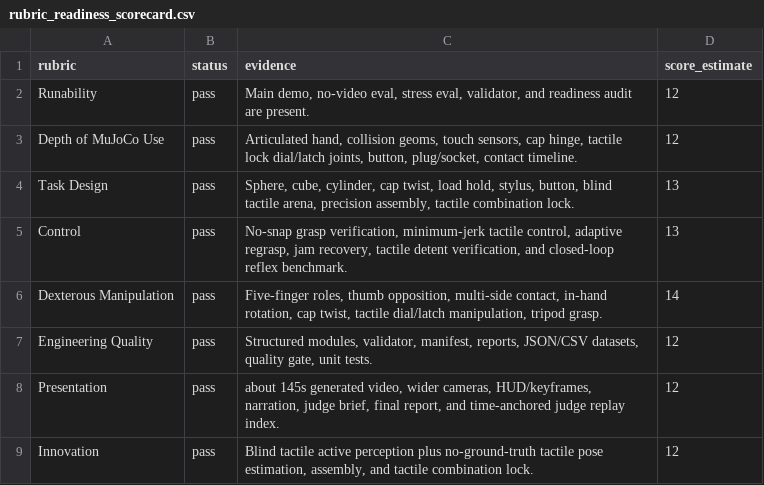
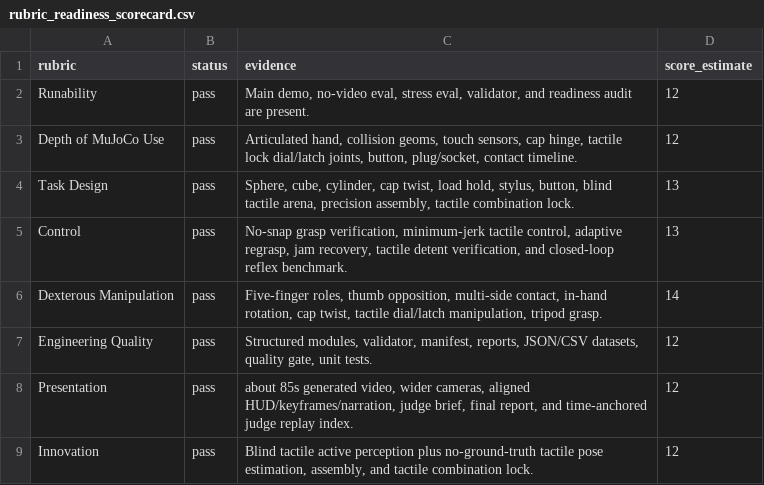
Before and after one commit to ducthuykh1009/Robothon-starter, a CSV file: submissions/dexhand_lab/outputs/rubric_readiness_scorecard.csv, drawn as a sheet.

Commit message:
Align DexHand evidence with event rules

```diff
--- a/submissions/dexhand_lab/outputs/rubric_readiness_scorecard.csv
+++ b/submissions/dexhand_lab/outputs/rubric_readiness_scorecard.csv
@@ -7,3 +7,3 @@ Dexterous Manipulation,pass,"Five-finger roles, thumb opposition, multi-side con
 Engineering Quality,pass,"Structured modules, validator, manifest, reports, JSON/CSV datasets, quality gate, unit tests.",12
-Presentation,pass,"about 145s generated video, wider cameras, HUD/keyframes, narration, judge brief, final report, and time-anchored judge replay index.",12
+Presentation,pass,"about 85s generated video, wider cameras, aligned HUD/keyframes/narration, judge brief, final report, and time-anchored judge replay index.",12
 Innovation,pass,"Blind tactile active perception plus no-ground-truth tactile pose estimation, assembly, and tactile combination lock.",12
```
Also changed, not shown: 13 other files.
